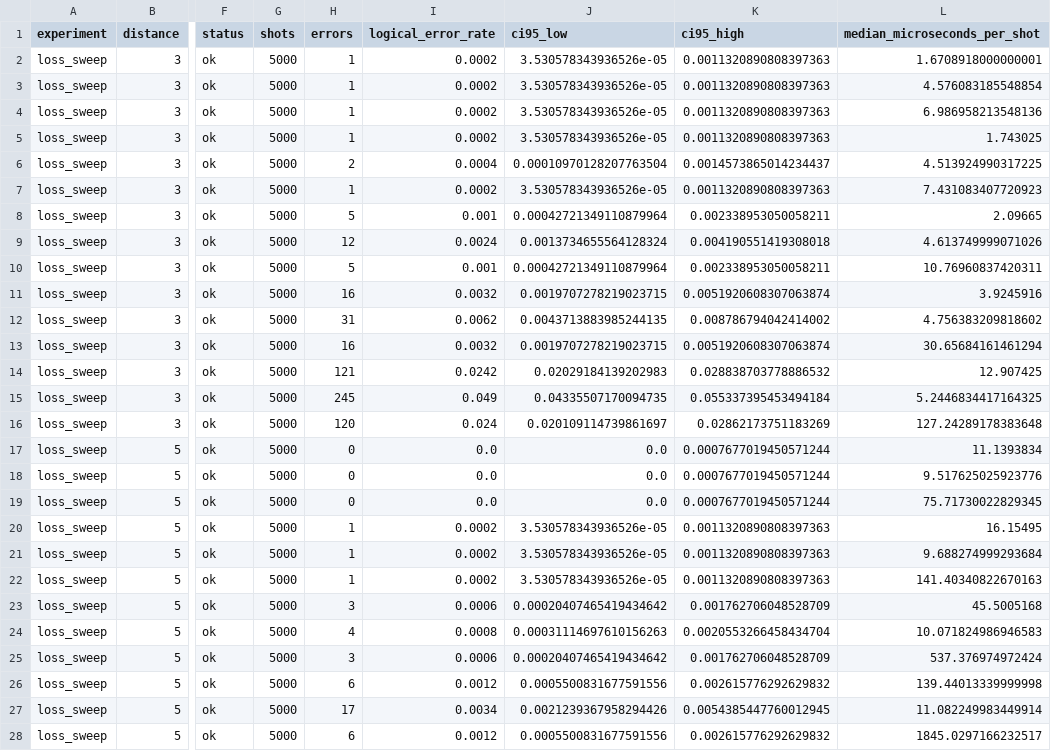
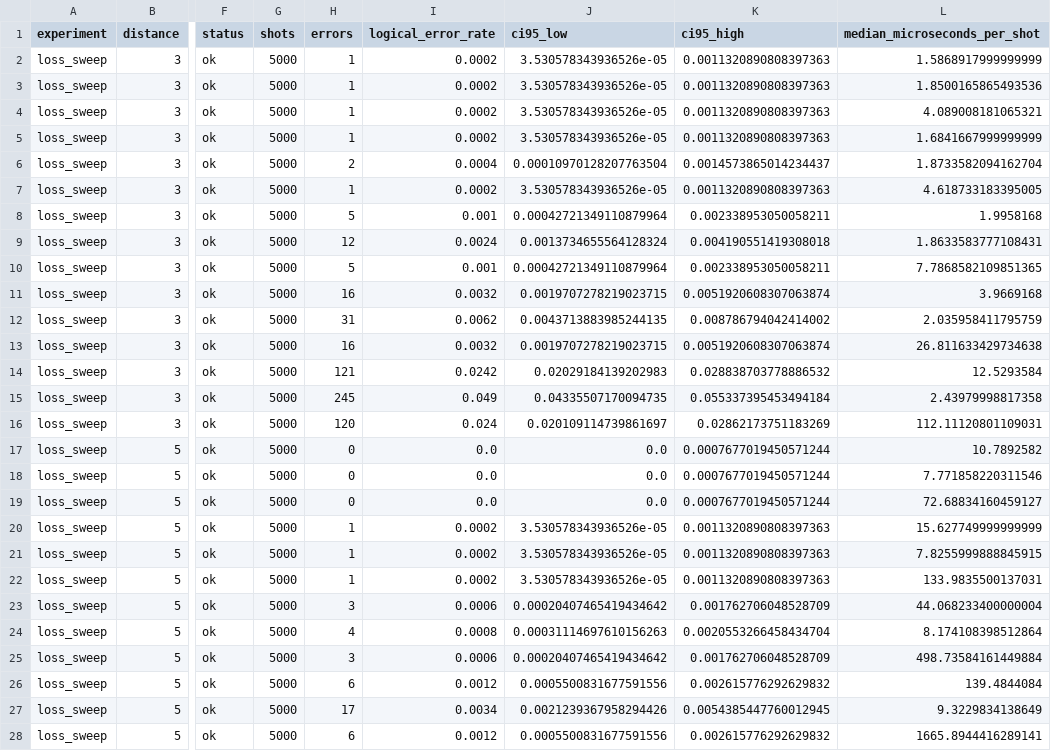
Before and after one commit to nzy1997/rust-qec, a CSV file: site/static/data/atom-loss/summary.csv, drawn as a sheet; only a part is shown, gaps mark what is left out; the diff covers the shown part only; the diff names each change by its address in the sheet, - before the commit and + after, or states it on an @@ line.

Commit message:
fix: strengthen atom-loss oracle and remeasure batched decoders

```diff
--- a/site/static/data/atom-loss/summary.csv
+++ b/site/static/data/atom-loss/summary.csv
-L2 (median_microseconds_per_shot): 1.6708918000000001
+L2 (median_microseconds_per_shot): 1.5868917999999999
-L3 (median_microseconds_per_shot): 4.576083185548854
+L3 (median_microseconds_per_shot): 1.8500165865493536
-L4 (median_microseconds_per_shot): 6.986958213548136
+L4 (median_microseconds_per_shot): 4.089008181065321
-L5 (median_microseconds_per_shot): 1.743025
+L5 (median_microseconds_per_shot): 1.6841667999999999
-L6 (median_microseconds_per_shot): 4.513924990317225
+L6 (median_microseconds_per_shot): 1.8733582094162704
-L7 (median_microseconds_per_shot): 7.431083407720923
+L7 (median_microseconds_per_shot): 4.618733183395005
-L8 (median_microseconds_per_shot): 2.09665
+L8 (median_microseconds_per_shot): 1.9958168
-L9 (median_microseconds_per_shot): 4.613749999071026
+L9 (median_microseconds_per_shot): 1.8633583777108431
-L10 (median_microseconds_per_shot): 10.76960837420311
+L10 (median_microseconds_per_shot): 7.7868582109851365
-L11 (median_microseconds_per_shot): 3.9245916
+L11 (median_microseconds_per_shot): 3.9669168
-L12 (median_microseconds_per_shot): 4.756383209818602
+L12 (median_microseconds_per_shot): 2.035958411795759
-L13 (median_microseconds_per_shot): 30.65684161461294
+L13 (median_microseconds_per_shot): 26.811633429734638
-L14 (median_microseconds_per_shot): 12.907425
+L14 (median_microseconds_per_shot): 12.5293584
-L15 (median_microseconds_per_shot): 5.2446834417164325
+L15 (median_microseconds_per_shot): 2.43979998817358
-L16 (median_microseconds_per_shot): 127.24289178383648
+L16 (median_microseconds_per_shot): 112.11120801109031
-L17 (median_microseconds_per_shot): 11.1393834
+L17 (median_microseconds_per_shot): 10.7892582
-L18 (median_microseconds_per_shot): 9.517625025923776
+L18 (median_microseconds_per_shot): 7.771858220311546
-L19 (median_microseconds_per_shot): 75.71730022829345
+L19 (median_microseconds_per_shot): 72.68834160459127
-L20 (median_microseconds_per_shot): 16.15495
+L20 (median_microseconds_per_shot): 15.627749999999999
-L21 (median_microseconds_per_shot): 9.688274999293684
+L21 (median_microseconds_per_shot): 7.8255999888845915
-L22 (median_microseconds_per_shot): 141.40340822670163
+L22 (median_microseconds_per_shot): 133.9835500137031
-L23 (median_microseconds_per_shot): 45.5005168
+L23 (median_microseconds_per_shot): 44.068233400000004
-L24 (median_microseconds_per_shot): 10.071824986946583
+L24 (median_microseconds_per_shot): 8.174108398512864
-L25 (median_microseconds_per_shot): 537.376974972424
+L25 (median_microseconds_per_shot): 498.73584161449884
-L26 (median_microseconds_per_shot): 139.44013339999998
+L26 (median_microseconds_per_shot): 139.4844084
-L27 (median_microseconds_per_shot): 11.082249983449914
+L27 (median_microseconds_per_shot): 9.3229834138649
-L28 (median_microseconds_per_shot): 1845.0297166232517
+L28 (median_microseconds_per_shot): 1665.8944416289141
```
Also changed, not shown: 1 added row and 22 edited cells elsewhere in this file, 27 other files.
